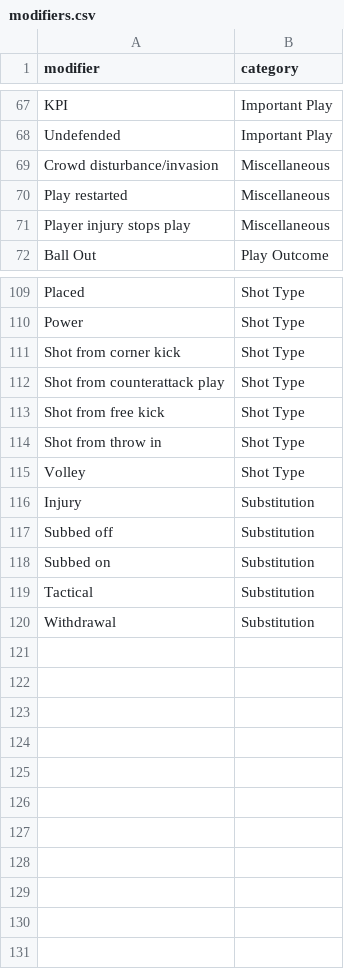
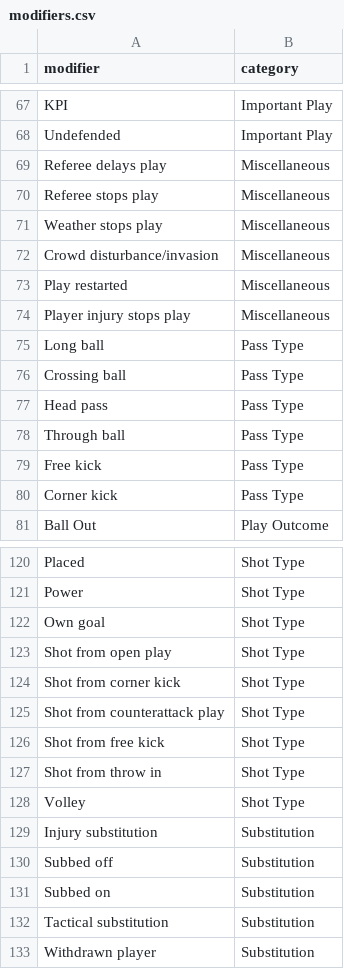
Before and after one commit to soccermetrics/marcotti-events, a CSV file: data/modifiers.csv, drawn as a sheet; only a part is shown, gaps mark what is left out; the diff covers the shown part only.

Commit message:
Add and revise modifier list

```diff
--- a/data/modifiers.csv
+++ b/data/modifiers.csv
@@ -68,2 +68,5 @@ KPI,Important Play
 Undefended,Important Play
+Referee delays play,Miscellaneous
+Referee stops play,Miscellaneous
+Weather stops play,Miscellaneous
 Crowd disturbance/invasion,Miscellaneous
@@ -71,2 +74,8 @@ Play restarted,Miscellaneous
 Player injury stops play,Miscellaneous
+Long ball,Pass Type
+Crossing ball,Pass Type
+Head pass,Pass Type
+Through ball,Pass Type
+Free kick,Pass Type
+Corner kick,Pass Type
 Ball Out,Play Outcome
@@ -110,2 +121,4 @@ Placed,Shot Type
 Power,Shot Type
+Own goal,Shot Type
+Shot from open play,Shot Type
 Shot from corner kick,Shot Type
@@ -115,6 +128,6 @@ Shot from throw in,Shot Type
 Volley,Shot Type
-Injury,Substitution
+Injury substitution,Substitution
 Subbed off,Substitution
 Subbed on,Substitution
-Tactical,Substitution
-Withdrawal,Substitution
+Tactical substitution,Substitution
+Withdrawn player,Substitution
```
Also changed, not shown: 2 added rows elsewhere in this file, 1 other file.
